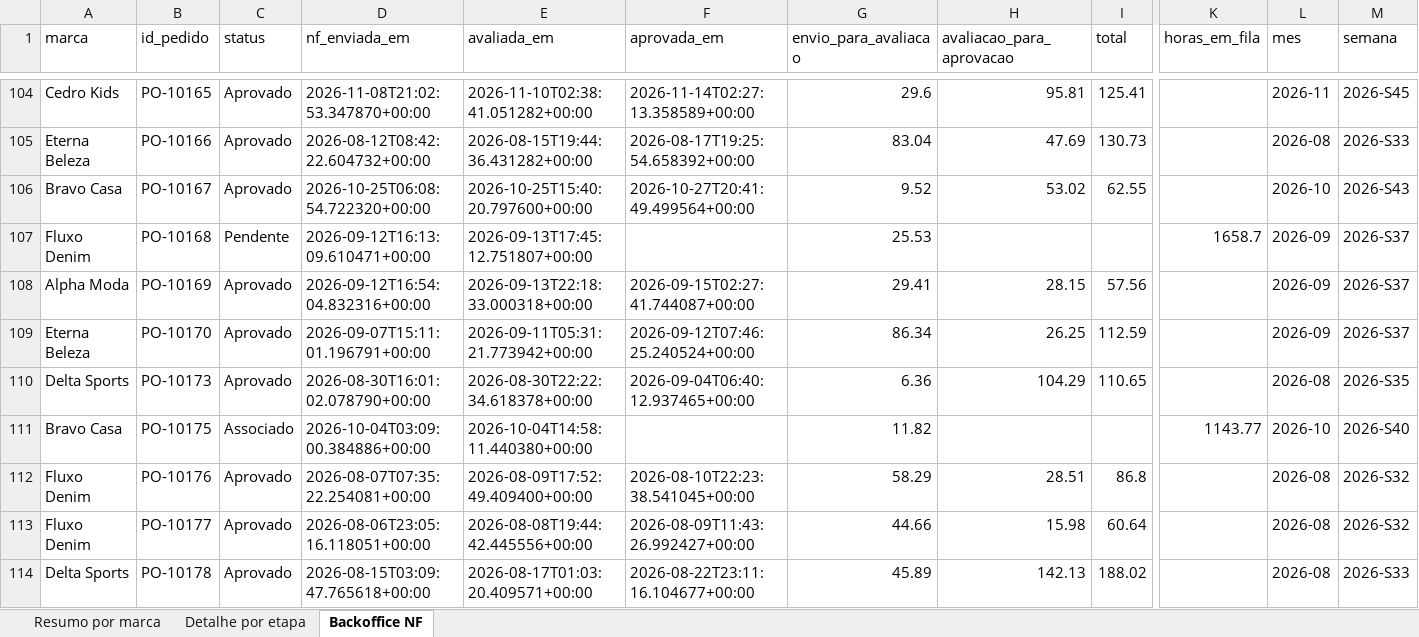
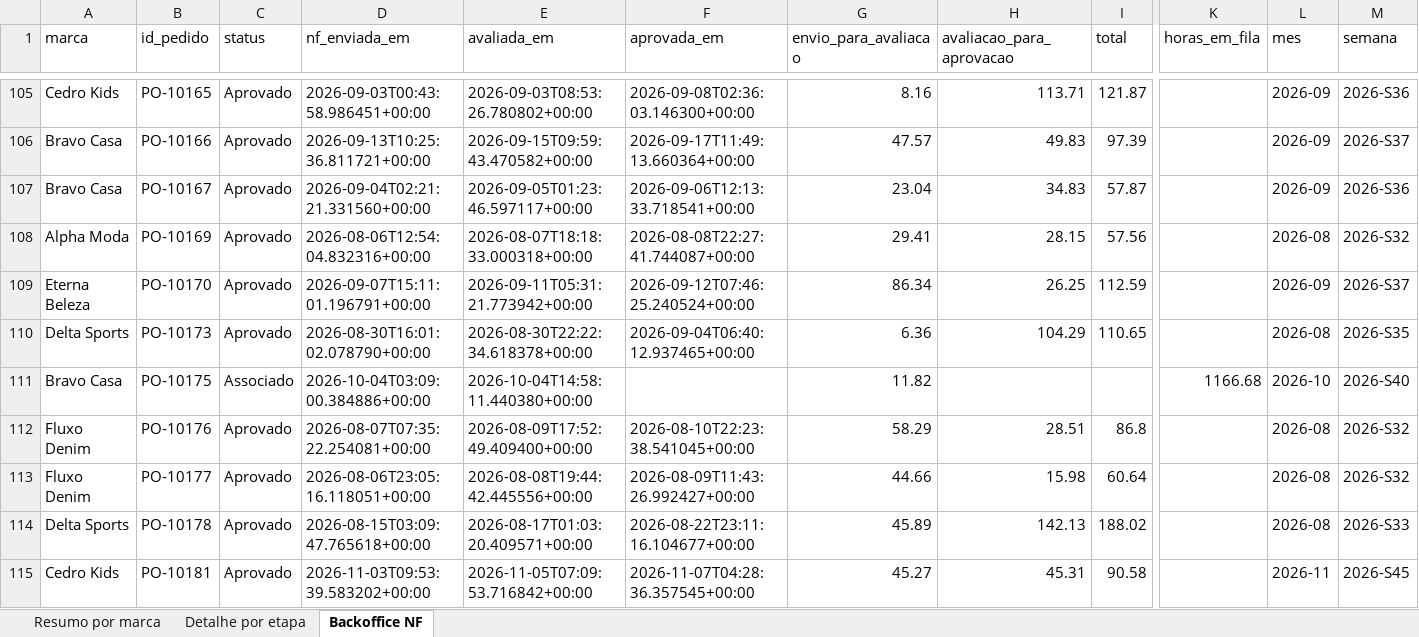
Before and after one commit to Jon108-alt/autonomia-marcas, an Excel workbook: dados/status_atual.xlsx, sheet Backoffice NF, drawn as a sheet; only a part is shown, gaps mark what is left out; the shorter side is filled out with more unchanged rows; values as stored, in another font and other column widths than the file's, no borders; removed rows and columns are numbered as before the commit, all else as after; rows hold the shown columns only; the diff covers the shown part only; the diff names each change by its address in the sheet, - before the commit and + after, or states it on an @@ line.

```diff
--- a/dados/status_atual.xlsx (sheet Backoffice NF)
+++ b/dados/status_atual.xlsx (sheet Backoffice NF)
-D105 (nf_enviada_em): 2026-11-08T21:02:53.347870+00:00
+D105 (nf_enviada_em): 2026-09-03T00:43:58.986451+00:00
-E105 (avaliada_em): 2026-11-10T02:38:41.051282+00:00
+E105 (avaliada_em): 2026-09-03T08:53:26.780802+00:00
-F105 (aprovada_em): 2026-11-14T02:27:13.358589+00:00
+F105 (aprovada_em): 2026-09-08T02:36:03.146300+00:00
-G105 (envio_para_avaliacao): 29.6
+G105 (envio_para_avaliacao): 8.16
-H105 (avaliacao_para_aprovacao): 95.81
+H105 (avaliacao_para_aprovacao): 113.71
-I105 (total): 125.41
+I105 (total): 121.87
-L105 (mes): 2026-11
+L105 (mes): 2026-09
-M105 (semana): 2026-S45
+M105 (semana): 2026-S36
-A106 (marca): Eterna Beleza
+A106 (marca): Bravo Casa
-D106 (nf_enviada_em): 2026-08-12T08:42:22.604732+00:00
+D106 (nf_enviada_em): 2026-09-13T10:25:36.811721+00:00
-E106 (avaliada_em): 2026-08-15T19:44:36.431282+00:00
+E106 (avaliada_em): 2026-09-15T09:59:43.470582+00:00
-F106 (aprovada_em): 2026-08-17T19:25:54.658392+00:00
+F106 (aprovada_em): 2026-09-17T11:49:13.660364+00:00
-G106 (envio_para_avaliacao): 83.04
+G106 (envio_para_avaliacao): 47.57
-H106 (avaliacao_para_aprovacao): 47.69
+H106 (avaliacao_para_aprovacao): 49.83
-I106 (total): 130.73
+I106 (total): 97.39
-L106 (mes): 2026-08
+L106 (mes): 2026-09
-M106 (semana): 2026-S33
+M106 (semana): 2026-S37
-D107 (nf_enviada_em): 2026-10-25T06:08:54.722320+00:00
+D107 (nf_enviada_em): 2026-09-04T02:21:21.331560+00:00
-E107 (avaliada_em): 2026-10-25T15:40:20.797600+00:00
+E107 (avaliada_em): 2026-09-05T01:23:46.597117+00:00
-F107 (aprovada_em): 2026-10-27T20:41:49.499564+00:00
+F107 (aprovada_em): 2026-09-06T12:13:33.718541+00:00
-G107 (envio_para_avaliacao): 9.52
+G107 (envio_para_avaliacao): 23.04
-H107 (avaliacao_para_aprovacao): 53.02
+H107 (avaliacao_para_aprovacao): 34.83
-I107 (total): 62.55
+I107 (total): 57.87
-L107 (mes): 2026-10
+L107 (mes): 2026-09
-M107 (semana): 2026-S43
+M107 (semana): 2026-S36
-row 107: Fluxo Denim | PO-10168 | Pendente | 2026-09-12T16:13:09.610471+00:00 | 2026-09-13T17:45:12.751807+00:00 |  | 25.53 |  |  | 1658.7 | 2026-09 | 2026-S37
-D108 (nf_enviada_em): 2026-09-12T16:54:04.832316+00:00
+D108 (nf_enviada_em): 2026-08-06T12:54:04.832316+00:00
-E108 (avaliada_em): 2026-09-13T22:18:33.000318+00:00
+E108 (avaliada_em): 2026-08-07T18:18:33.000318+00:00
-F108 (aprovada_em): 2026-09-15T02:27:41.744087+00:00
+F108 (aprovada_em): 2026-08-08T22:27:41.744087+00:00
-L108 (mes): 2026-09
+L108 (mes): 2026-08
-M108 (semana): 2026-S37
+M108 (semana): 2026-S32
-K111 (horas_em_fila): 1143.77
+K111 (horas_em_fila): 1166.68
```
Also changed, not shown: 3 added rows, 2 removed rows and 171 edited cells elsewhere in this sheet, sheet Detalhe por etapa, sheet Resumo por marca, 3 other files.
